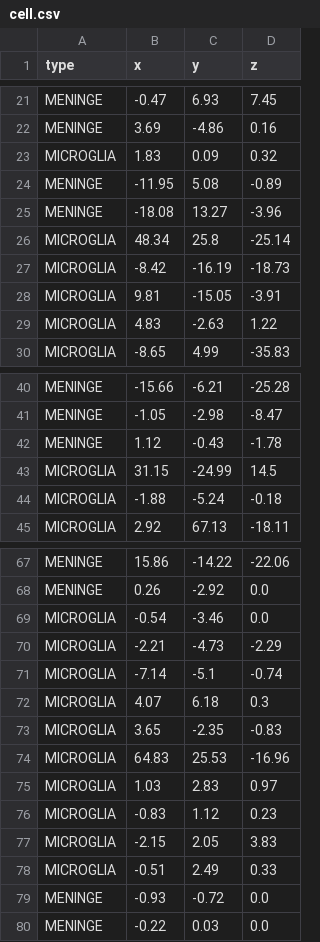
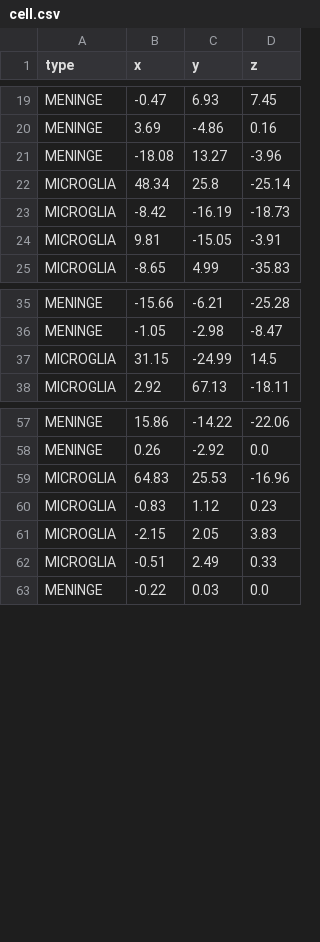
Before and after one commit to NicolleLouis/microglia_movement_tracking, a CSV file: stats/files/export/cell.csv, drawn as a sheet; only a part is shown, gaps mark what is left out; the diff covers the shown part only; the diff names each change by its address in the sheet, - before the commit and + after, or states it on an @@ line.

```diff
--- a/stats/files/export/cell.csv
+++ b/stats/files/export/cell.csv
-row 23: MICROGLIA | 1.83 | 0.09 | 0.32
-row 24: MENINGE | -11.95 | 5.08 | -0.89
-row 29: MICROGLIA | 4.83 | -2.63 | 1.22
-row 42: MENINGE | 1.12 | -0.43 | -1.78
-row 44: MICROGLIA | -1.88 | -5.24 | -0.18
-row 69: MICROGLIA | -0.54 | -3.46 | 0.0
-row 70: MICROGLIA | -2.21 | -4.73 | -2.29
-row 71: MICROGLIA | -7.14 | -5.1 | -0.74
-row 72: MICROGLIA | 4.07 | 6.18 | 0.3
-row 73: MICROGLIA | 3.65 | -2.35 | -0.83
-row 75: MICROGLIA | 1.03 | 2.83 | 0.97
-row 79: MENINGE | -0.93 | -0.72 | 0.0
```
Also changed, not shown: 5 removed rows elsewhere in this file, 9 other files.
